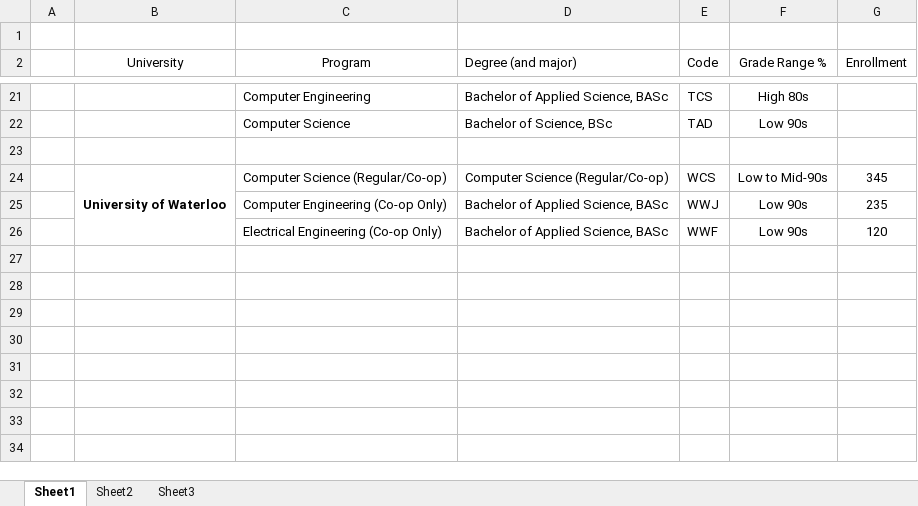
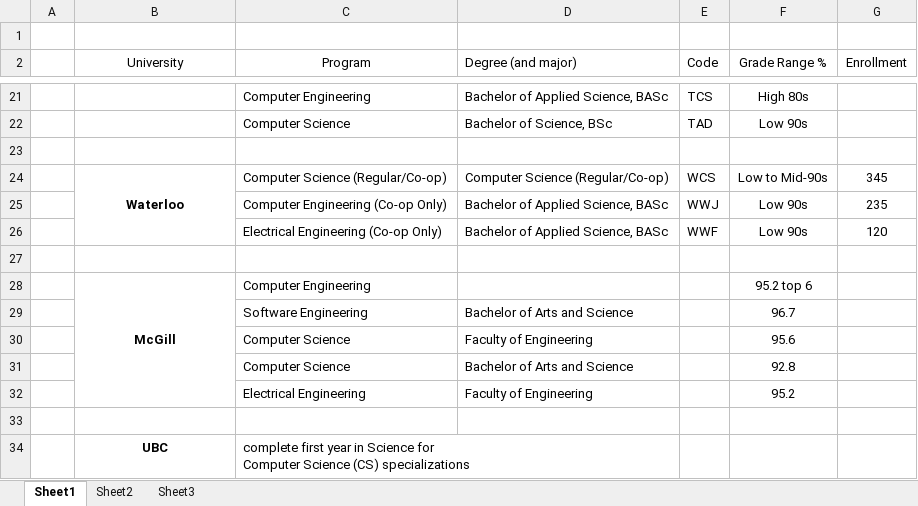
Before and after one commit to wangyaoyang/university_info, an Excel workbook: Universities_Programs.xlsx, sheet Sheet1, drawn as a sheet; only a part is shown, gaps mark what is left out; values as stored, in another font and other column widths than the file's, no borders; ↵ is a line break in a cell; the diff names each change by its address in the sheet, - before the commit and + after, or states it on an @@ line.

Commit message:
Introduce more Universities
Added information of McGill, McMaster and UBC.
Added Harry's grade 11 score.

```diff
--- a/Universities_Programs.xlsx (sheet Sheet1)
+++ b/Universities_Programs.xlsx (sheet Sheet1)
-B24 (University): University of Waterloo
+B24 (University): Waterloo
+row 27: (empty)
+row 28:  | McGill | Computer Engineering |  |  | 95.2 top 6
+row 29:  |  | Software Engineering | Bachelor of Arts and Science |  | 96.7
+row 30:  |  | Computer Science | Faculty of Engineering |  | 95.6
+row 31:  |  | Computer Science | Bachelor of Arts and Science |  | 92.8
+row 32:  |  | Electrical Engineering | Faculty of Engineering |  | 95.2
+row 33: (empty)
+row 34:  | UBC | complete first year in Science for ↵ Computer Science (CS) specializations
```
Also changed, not shown: 2 other files.
